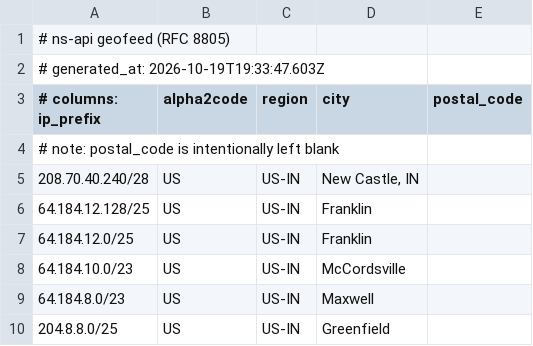
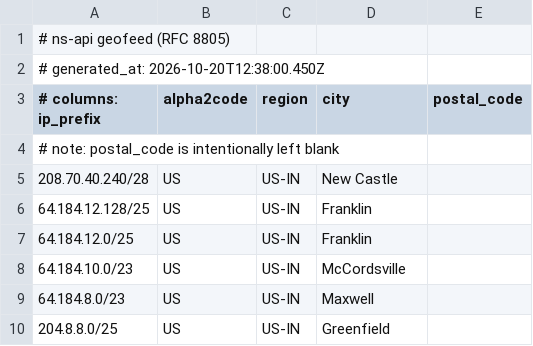
Before and after one commit to NineStar-Connect/ns-geoip, a CSV file: geofeed.csv, drawn as a sheet; only a part is shown.

Commit message:
Publish geofeed.csv (446 rows) by rweston@ninestarconnect.com

```diff
--- a/geofeed.csv
+++ b/geofeed.csv
@@ -1,6 +1,6 @@
 # ns-api geofeed (RFC 8805)
-# generated_at: 2026-10-19T19:33:47.603Z
+# generated_at: 2026-10-20T12:38:00.450Z
 # columns: ip_prefix,alpha2code,region,city,postal_code
 # note: postal_code is intentionally left blank
-208.70.40.240/28,US,US-IN,"New Castle, IN",
+208.70.40.240/28,US,US-IN,New Castle,
 64.184.12.128/25,US,US-IN,Franklin,
```
